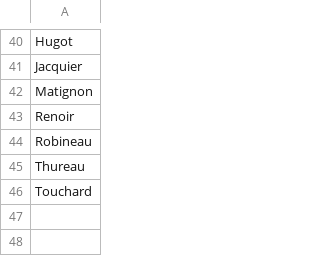
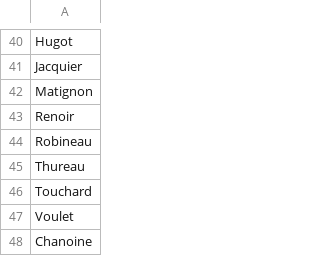
Before and after one commit to Viktor-Butkovich/Scramble-for-Africa-game, a CSV file: text/names/french_last_names.csv, drawn as a sheet; only a part is shown, gaps mark what is left out; the diff names each change by its address in the sheet, - before the commit and + after, or states it on an @@ line.

```diff
--- a/text/names/french_last_names.csv
+++ b/text/names/french_last_names.csv
+row 47: Voulet
+row 48: Chanoine
```
Also changed, not shown: text/names/french_first_names.csv, 13 other files.
